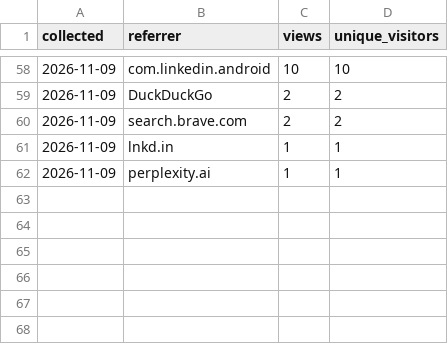
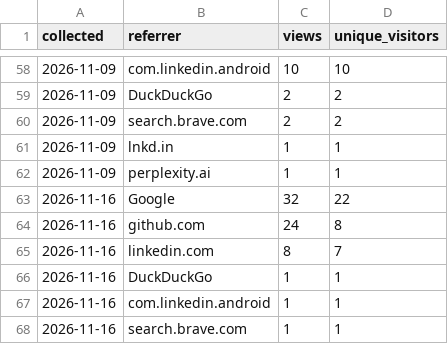
Before and after one commit to benjamin-cogne/Sashimi-viewer, a CSV file: docs/stats/referrers.csv, drawn as a sheet; only a part is shown, gaps mark what is left out.

```diff
--- a/docs/stats/referrers.csv
+++ b/docs/stats/referrers.csv
@@ -62 +62,7 @@ collected,referrer,views,unique_visitors
 2026-11-09,perplexity.ai,1,1
+2026-11-16,Google,32,22
+2026-11-16,github.com,24,8
+2026-11-16,linkedin.com,8,7
+2026-11-16,DuckDuckGo,1,1
+2026-11-16,com.linkedin.android,1,1
+2026-11-16,search.brave.com,1,1
```
Also changed, not shown: docs/stats/clones.csv, docs/stats/paths.csv, 2 other files.
